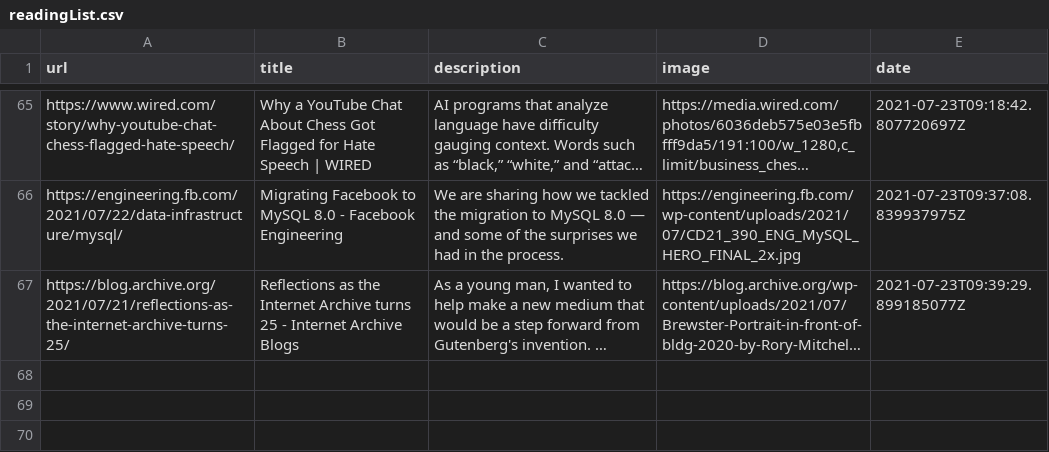
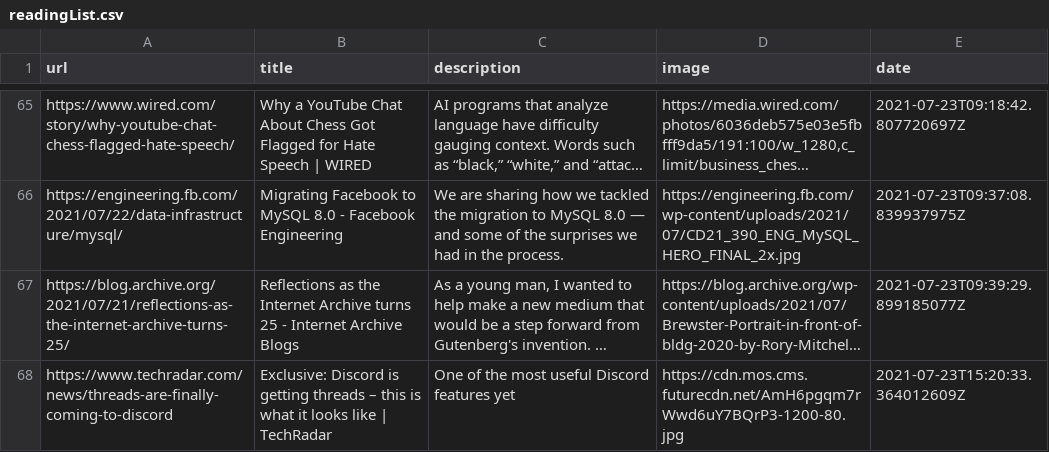
Before and after one commit to codemicro/readingList, a CSV file: readingList.csv, drawn as a sheet; only a part is shown, gaps mark what is left out; long unchanged cells end in …; the diff names each change by its address in the sheet, - before the commit and + after, or states it on an @@ line.

Commit message:
Automated reading list update at 23 Jul 21 15:20 UTC

```diff
--- a/readingList.csv
+++ b/readingList.csv
+row 68: https://www.techradar.com/news/threads-are-finally-coming-to-discord | Exclusive: Discord is getting threads – this is what it looks like | TechRadar | One of the most useful Discord features yet | https://cdn.mos.cms.futurecdn.net/AmH6pgqm7rWwd6uY7BQrP3-1200-80.jpg | 2021-07-23T15:20:33.364012609Z
```
